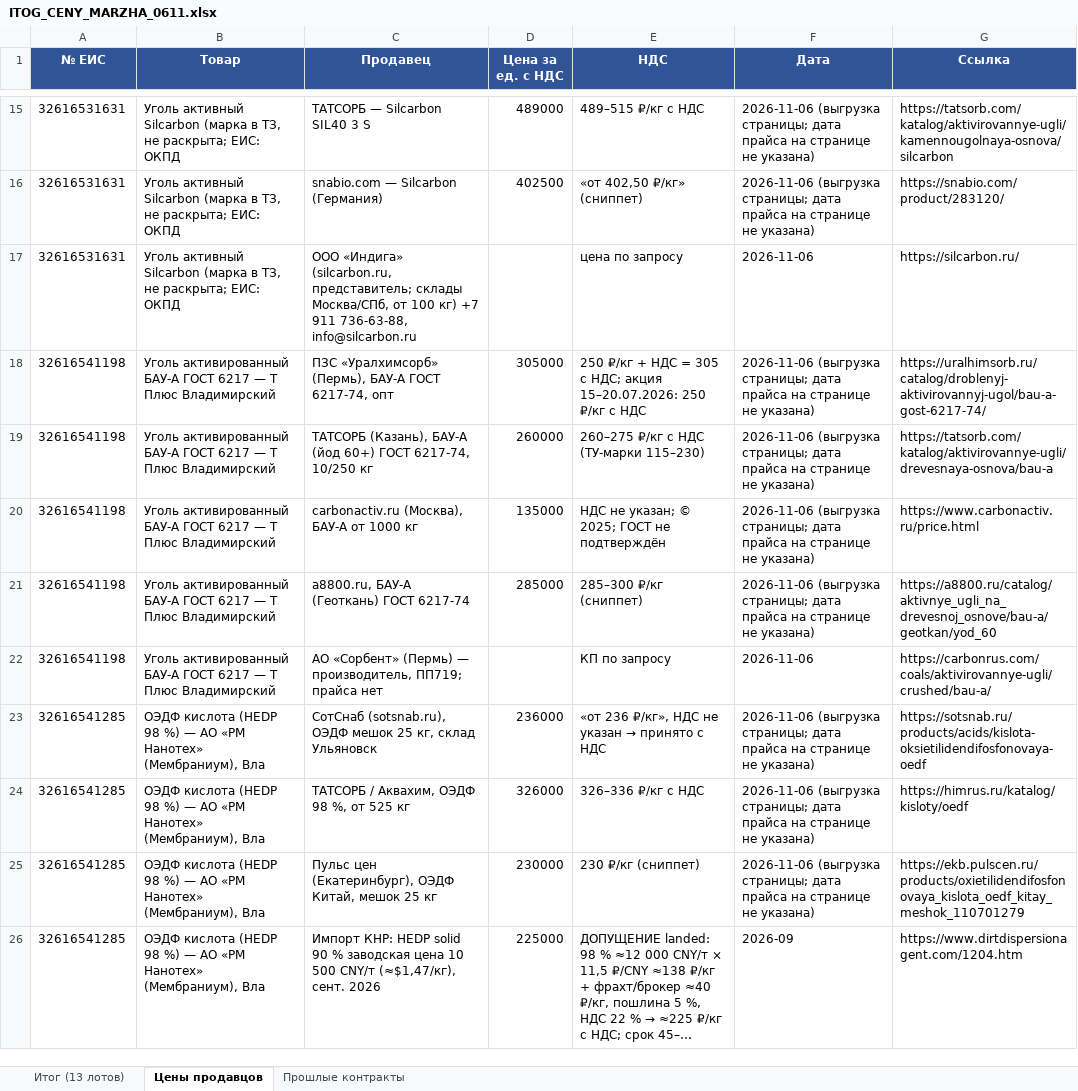
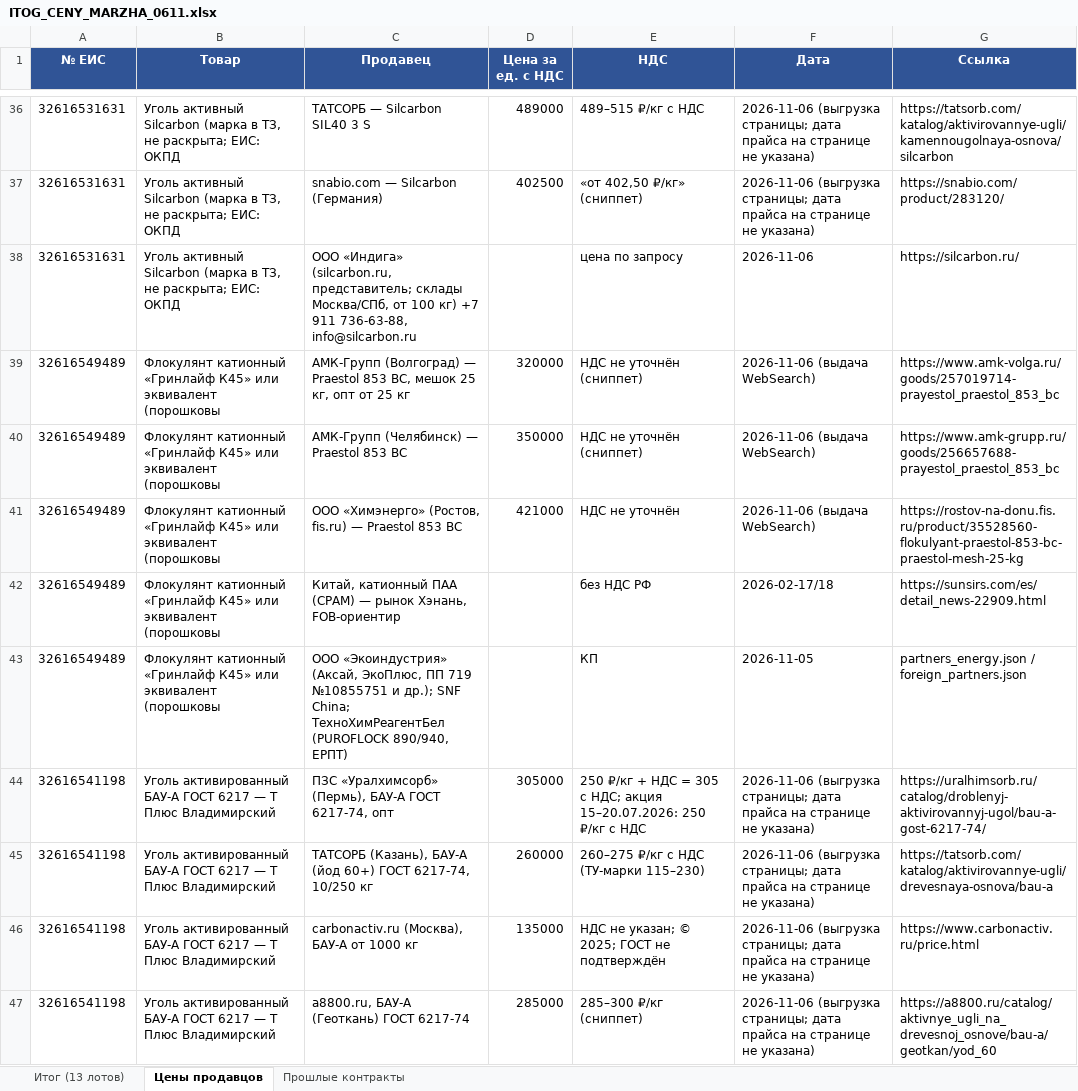
Before and after one commit to arorlov93/Tender-RUS-, an Excel workbook: ITOG_CENY_MARZHA_0611.xlsx, sheet Цены продавцов, drawn as a sheet; only a part is shown, gaps mark what is left out; the shorter side is filled out with more unchanged rows; long unchanged cells end in …; values as stored, in another font and other column widths than the file's, no borders; the diff covers the shown part only; the diff names each change by its address in the sheet, - before the commit and + after, or states it on an @@ line.

```diff
--- a/ITOG_CENY_MARZHA_0611.xlsx (sheet Цены продавцов)
+++ b/ITOG_CENY_MARZHA_0611.xlsx (sheet Цены продавцов)
+row 39: 32616549489 | Флокулянт катионный «Гринлайф К45» или эквивалент (порошковы | АМК-Групп (Волгоград) — Praestol 853 BC, мешок 25 кг, опт от 25 кг | 320000 | НДС не уточнён (сниппет) | 2026-11-06 (выдача WebSearch) | https://www.amk-volga.ru/goods/257019714-prayestol_praestol_853_bc
+row 40: 32616549489 | Флокулянт катионный «Гринлайф К45» или эквивалент (порошковы | АМК-Групп (Челябинск) — Praestol 853 BC | 350000 | НДС не уточнён (сниппет) | 2026-11-06 (выдача WebSearch) | https://www.amk-grupp.ru/goods/256657688-prayestol_praestol_853_bc
+row 41: 32616549489 | Флокулянт катионный «Гринлайф К45» или эквивалент (порошковы | ООО «Химэнерго» (Ростов, fis.ru) — Praestol 853 BC | 421000 | НДС не уточнён | 2026-11-06 (выдача WebSearch) | https://rostov-na-donu.fis.ru/product/35528560-flokulyant-praestol-853-bc-praestol-mesh-25-kg
+row 42: 32616549489 | Флокулянт катионный «Гринлайф К45» или эквивалент (порошковы | Китай, катионный ПАА (CPAM) — рынок Хэнань, FOB-ориентир |  | без НДС РФ | 2026-02-17/18 | https://sunsirs.com/es/detail_news-22909.html
+row 43: 32616549489 | Флокулянт катионный «Гринлайф К45» или эквивалент (порошковы | ООО «Экоиндустрия» (Аксай, ЭкоПлюс, ПП 719 №10855751 и др.); SNF China; ТехноХимРеагентБел (PUROFLOCK 890/940, ЕРПТ) |  | КП | 2026-11-05 | partners_energy.json / foreign_partners.json
```
Also changed, not shown: 21 added rows elsewhere in this sheet, sheet Прошлые контракты, sheet Итог (13 лотов), 2 other files.
